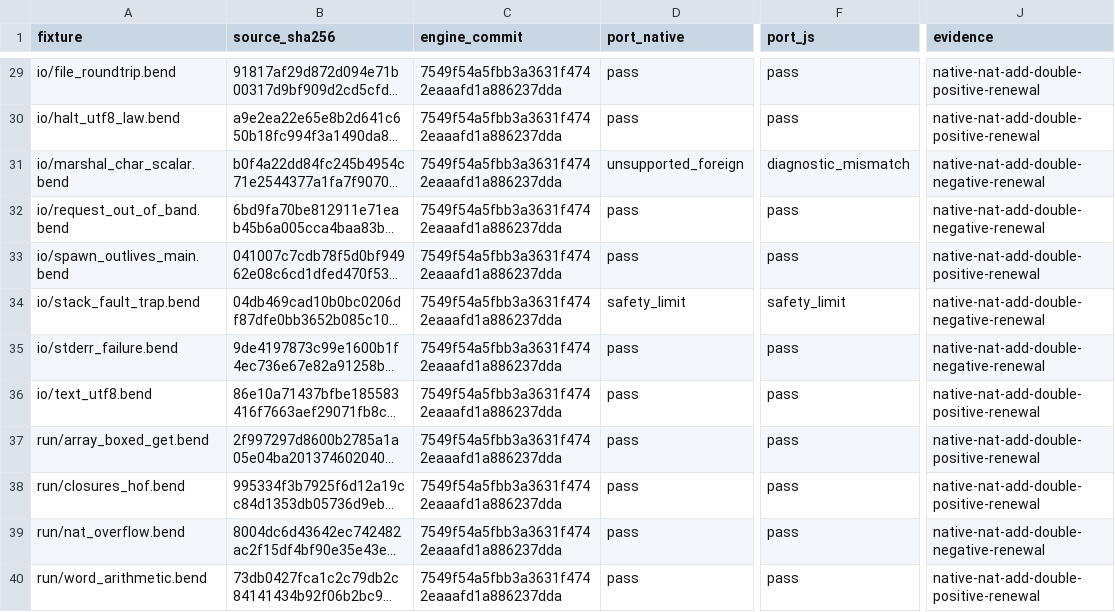
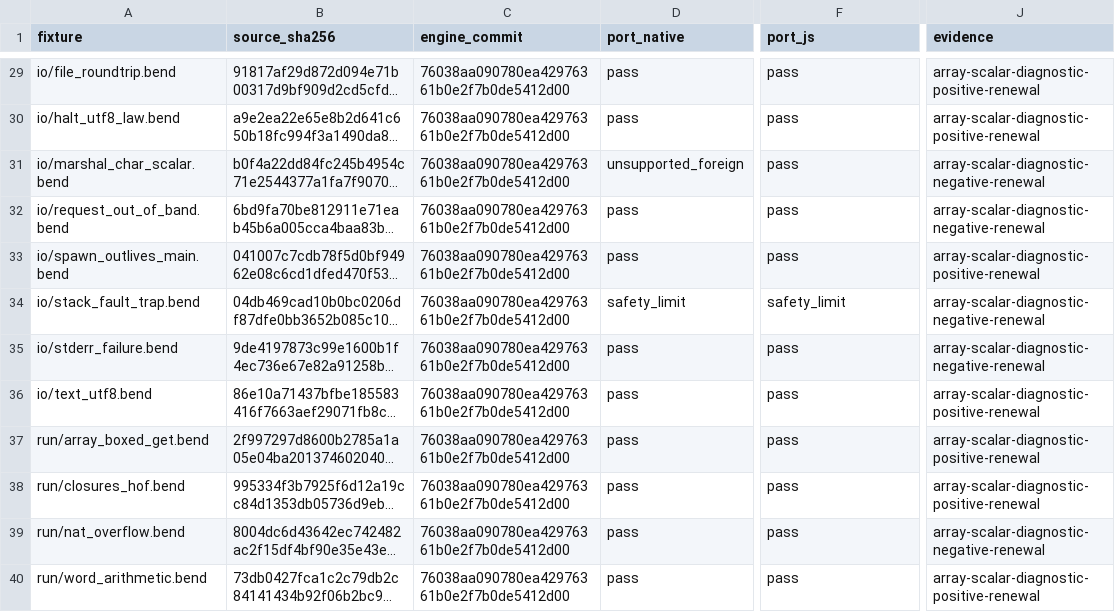
Before and after one commit to TeamDman/teamy-bend, a CSV file: docs/cpu-runtime-evidence.csv, drawn as a sheet; only a part is shown, gaps mark what is left out; long unchanged cells end in …; the diff covers the shown part only; the diff names each change by its address in the sheet, - before the commit and + after, or states it on an @@ line.

Commit message:
Record diagnostic parity and propose executable demand contract

```diff
--- a/docs/cpu-runtime-evidence.csv
+++ b/docs/cpu-runtime-evidence.csv
-C29:C40 (engine_commit): 7549f54a5fbb3a3631f4742eaaafd1a886237dda
+C29:C40 (engine_commit): 76038aa090780ea42976361b0e2f7b0de5412d00
-J29:J30 (evidence): native-nat-add-double-positive-renewal
+J29:J30 (evidence): array-scalar-diagnostic-positive-renewal
-F31 (port_js): diagnostic_mismatch
+F31 (port_js): pass
-J31:J32 (evidence): native-nat-add-double-negative-renewal
+J31:J32 (evidence): array-scalar-diagnostic-negative-renewal
-J33 (evidence): native-nat-add-double-positive-renewal
+J33 (evidence): array-scalar-diagnostic-positive-renewal
-J34:J35 (evidence): native-nat-add-double-negative-renewal
+J34:J35 (evidence): array-scalar-diagnostic-negative-renewal
-J36:J38 (evidence): native-nat-add-double-positive-renewal
+J36:J38 (evidence): array-scalar-diagnostic-positive-renewal
-J39 (evidence): native-nat-add-double-negative-renewal
+J39 (evidence): array-scalar-diagnostic-negative-renewal
-J40 (evidence): native-nat-add-double-positive-renewal
+J40 (evidence): array-scalar-diagnostic-positive-renewal
```
Also changed, not shown: 56 edited cells elsewhere in this file, 6 other files.
